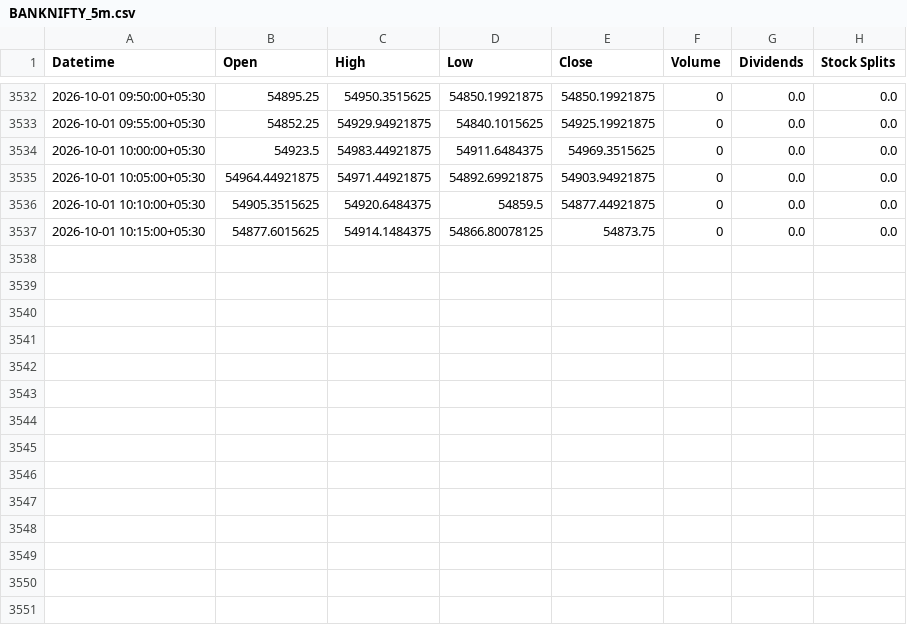
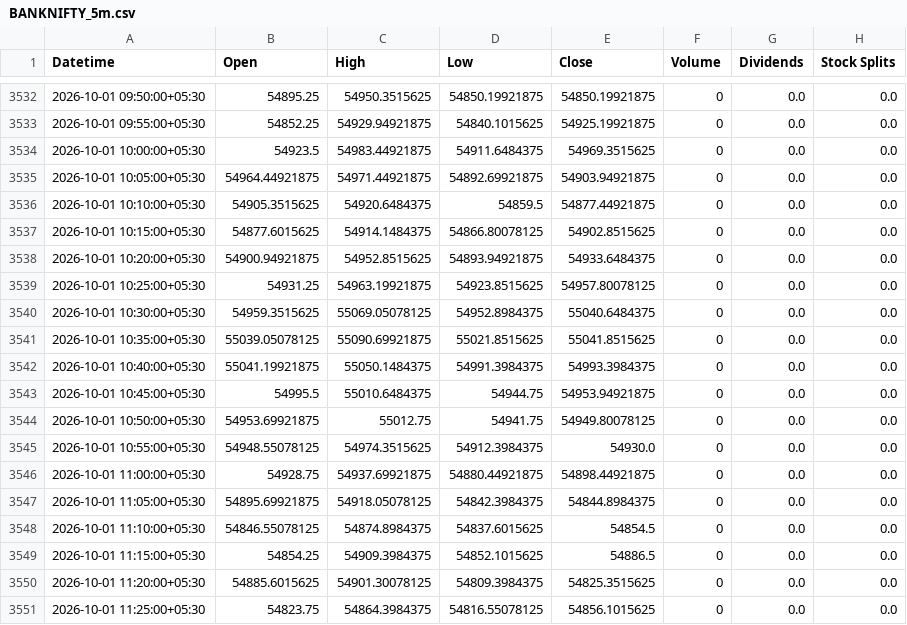
Before and after one commit to Hari8282/indian-market-predictor, a CSV file: data/yahoo_5m/BANKNIFTY_5m.csv, drawn as a sheet; only a part is shown, gaps mark what is left out.

Commit message:
Update BANKNIFTY 5m history (3550 rows)

```diff
--- a/data/yahoo_5m/BANKNIFTY_5m.csv
+++ b/data/yahoo_5m/BANKNIFTY_5m.csv
@@ -3536,2 +3536,16 @@ Datetime,Open,High,Low,Close,Volume,Dividends,Stock Splits
 2026-10-01 10:10:00+05:30,54905.3515625,54920.6484375,54859.5,54877.44921875,0,0.0,0.0
-2026-10-01 10:15:00+05:30,54877.6015625,54914.1484375,54866.80078125,54873.75,0,0.0,0.0
+2026-10-01 10:15:00+05:30,54877.6015625,54914.1484375,54866.80078125,54902.8515625,0,0.0,0.0
+2026-10-01 10:20:00+05:30,54900.94921875,54952.8515625,54893.94921875,54933.6484375,0,0.0,0.0
+2026-10-01 10:25:00+05:30,54931.25,54963.19921875,54923.8515625,54957.80078125,0,0.0,0.0
+2026-10-01 10:30:00+05:30,54959.3515625,55069.05078125,54952.8984375,55040.6484375,0,0.0,0.0
+2026-10-01 10:35:00+05:30,55039.05078125,55090.69921875,55021.8515625,55041.8515625,0,0.0,0.0
+2026-10-01 10:40:00+05:30,55041.19921875,55050.1484375,54991.3984375,54993.3984375,0,0.0,0.0
+2026-10-01 10:45:00+05:30,54995.5,55010.6484375,54944.75,54953.94921875,0,0.0,0.0
+2026-10-01 10:50:00+05:30,54953.69921875,55012.75,54941.75,54949.80078125,0,0.0,0.0
+2026-10-01 10:55:00+05:30,54948.55078125,54974.3515625,54912.3984375,54930.0,0,0.0,0.0
+2026-10-01 11:00:00+05:30,54928.75,54937.69921875,54880.44921875,54898.44921875,0,0.0,0.0
+2026-10-01 11:05:00+05:30,54895.69921875,54918.05078125,54842.3984375,54844.8984375,0,0.0,0.0
+2026-10-01 11:10:00+05:30,54846.55078125,54874.8984375,54837.6015625,54854.5,0,0.0,0.0
+2026-10-01 11:15:00+05:30,54854.25,54909.3984375,54852.1015625,54886.5,0,0.0,0.0
+2026-10-01 11:20:00+05:30,54885.6015625,54901.30078125,54809.3984375,54825.3515625,0,0.0,0.0
+2026-10-01 11:25:00+05:30,54823.75,54864.3984375,54816.55078125,54856.1015625,0,0.0,0.0
```
